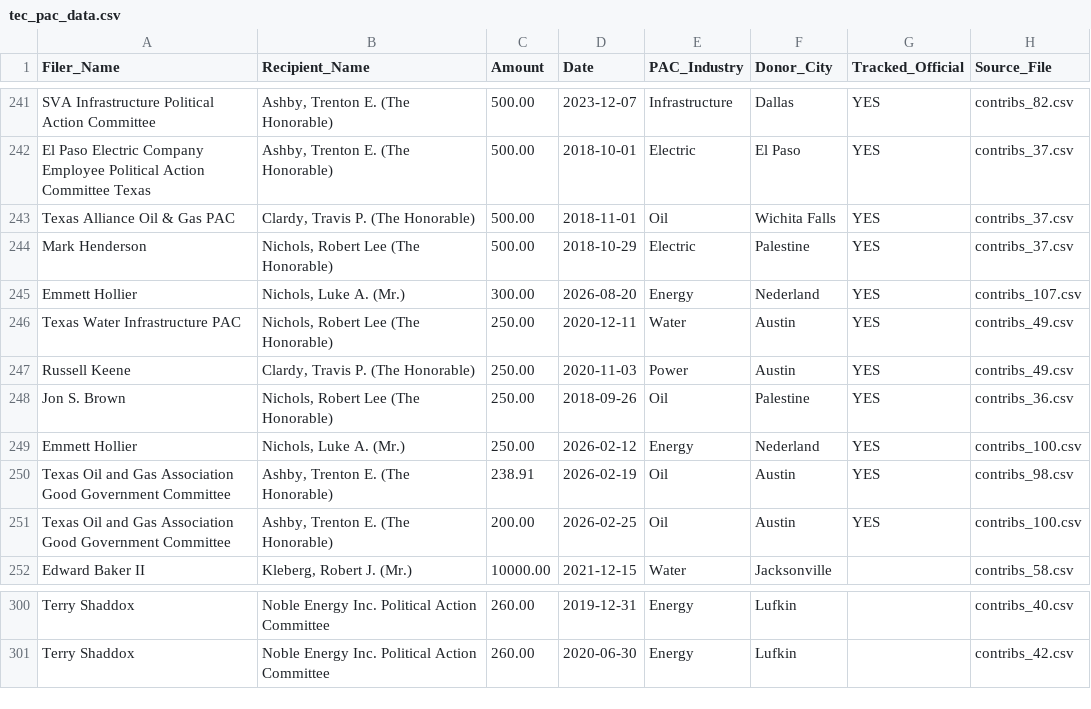
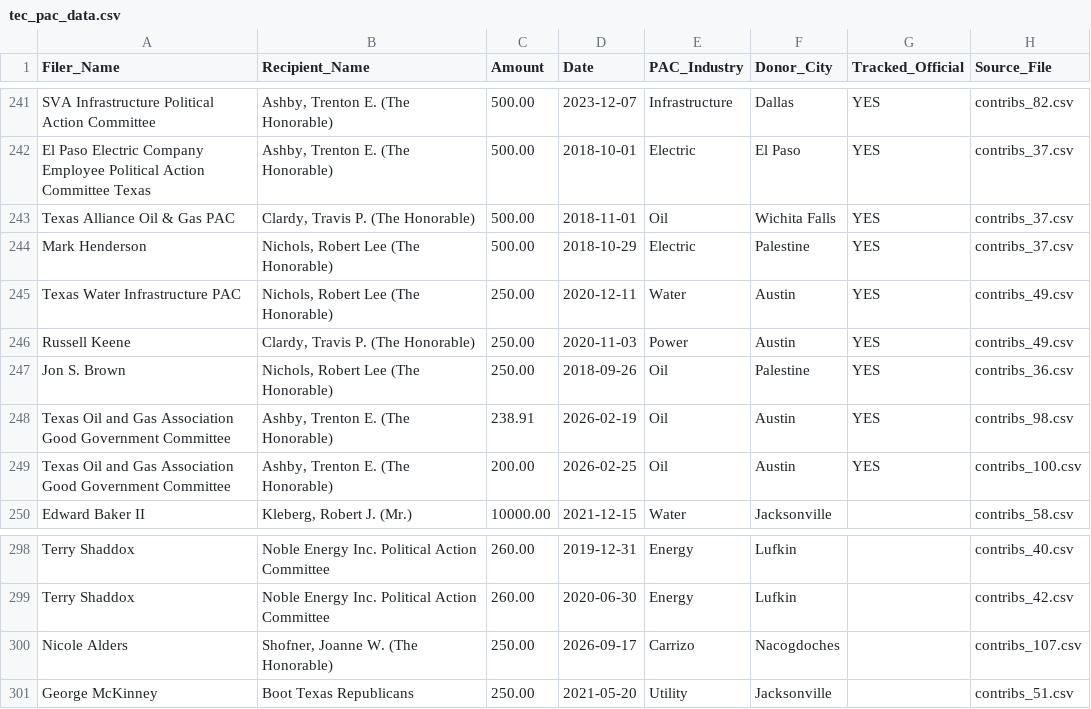
Before and after one commit to Grail-Systems/carrizo_wilcox_aquifer, a CSV file: data-engine/tec_pac_data.csv, drawn as a sheet; only a part is shown, gaps mark what is left out; removed rows and columns are numbered as before the commit, all else as after; the diff names each change by its address in the sheet, - before the commit and + after, or states it on an @@ line.

Commit message:
Nightly data update 2026-10-21

```diff
--- a/data-engine/tec_pac_data.csv
+++ b/data-engine/tec_pac_data.csv
-row 245: Emmett Hollier | Nichols, Luke A. (Mr.) | 300.00 | 2026-08-20 | Energy | Nederland | YES | contribs_107.csv
-row 249: Emmett Hollier | Nichols, Luke A. (Mr.) | 250.00 | 2026-02-12 | Energy | Nederland | YES | contribs_100.csv
+row 300: Nicole Alders | Shofner, Joanne W. (The Honorable) | 250.00 | 2026-09-17 | Carrizo | Nacogdoches |  | contribs_107.csv
+row 301: George McKinney | Boot Texas Republicans | 250.00 | 2021-05-20 | Utility | Jacksonville |  | contribs_51.csv
```
Also changed, not shown: 4 other files.
